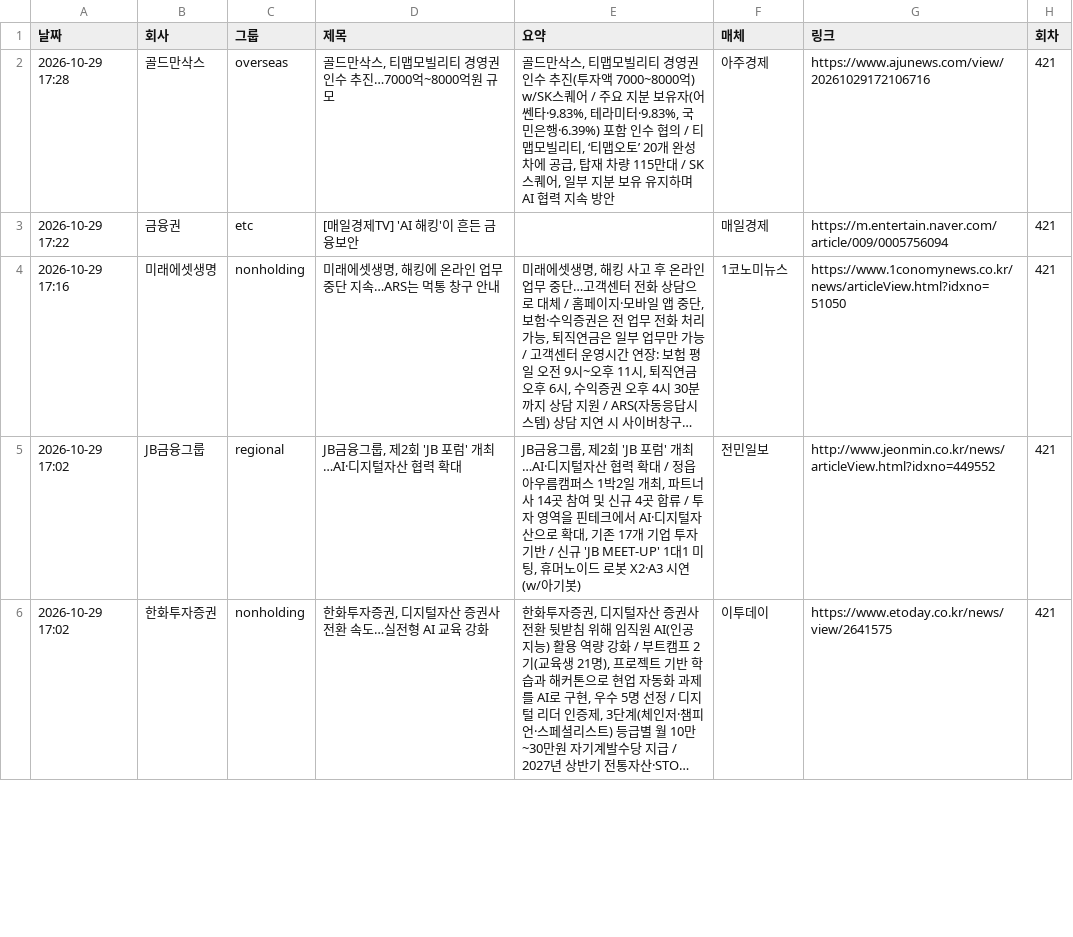
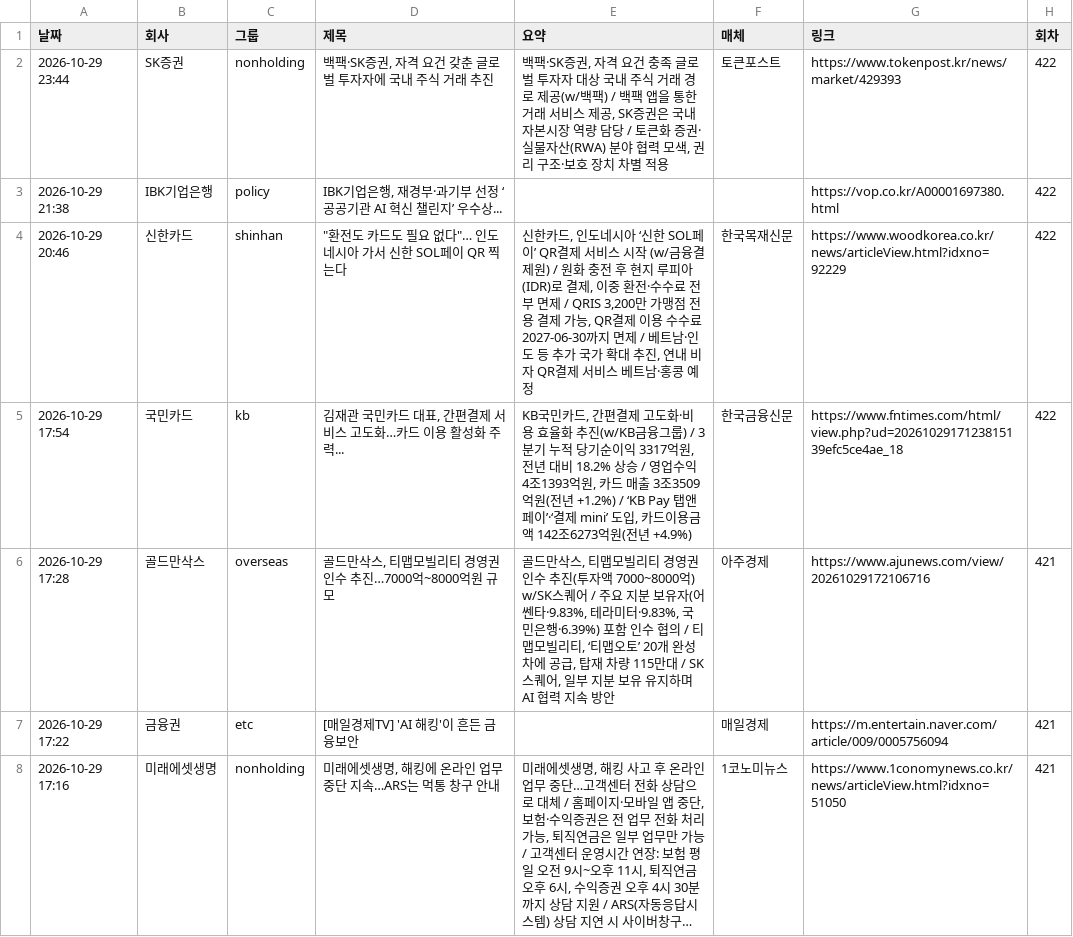
Before and after one commit to yeo6119-commits/financial-news, a CSV file: archive/2026-10-29.csv, drawn as a sheet; only a part is shown; the shorter side is filled out with more unchanged rows; long unchanged cells end in …; the diff names each change by its address in the sheet, - before the commit and + after, or states it on an @@ line.

```diff
--- a/archive/2026-10-29.csv
+++ b/archive/2026-10-29.csv
+row 2: 2026-10-29 23:44 | SK증권 | nonholding | 백팩·SK증권, 자격 요건 갖춘 글로벌 투자자에 국내 주식 거래 추진 | 백팩·SK증권, 자격 요건 충족 글로벌 투자자 대상 국내 주식 거래 경로 제공(w/백팩) / 백팩 앱을 통한 거래 서비스 제공, SK증권은 국내 자본시장 역량 담당 / 토큰화 증권·실물자산(RWA) 분야 협력 모색, 권리 구조·보호 장치 차별 적용 | 토큰포스트 | https://www.tokenpost.kr/news/market/429393 | 422
+row 3: 2026-10-29 21:38 | IBK기업은행 | policy | IBK기업은행, 재경부·과기부 선정 ‘공공기관 AI 혁신 챌린지’ 우수상... |  |  | https://vop.co.kr/A00001697380.html | 422
+row 4: 2026-10-29 20:46 | 신한카드 | shinhan | "환전도 카드도 필요 없다"… 인도네시아 가서 신한 SOL페이 QR 찍는다 | 신한카드, 인도네시아 ‘신한 SOL페이’ QR결제 서비스 시작 (w/금융결제원) / 원화 충전 후 현지 루피아(IDR)로 결제, 이중 환전·수수료 전부 면제 / QRIS 3,200만 가맹점 전용 결제 가능, QR결제 이용 수수료 2027‑06‑30까지 면제 / 베트남·인도 등 추가 국가 확대 추진, 연내 비자 QR결제 서비스 베트남·홍콩 예정 | 한국목재신문 | https://www.woodkorea.co.kr/news/articleView.html?idxno=92229 | 422
+row 5: 2026-10-29 17:54 | 국민카드 | kb | 김재관 국민카드 대표, 간편결제 서비스 고도화…카드 이용 활성화 주력... | KB국민카드, 간편결제 고도화·비용 효율화 추진(w/KB금융그룹) / 3분기 누적 당기순이익 3317억원, 전년 대비 18.2% 상승 / 영업수익 4조1393억원, 카드 매출 3조3509억원(전년 +1.2%) / ‘KB Pay 탭앤페이’·‘결제 mini’ 도입, 카드이용금액 142조6273억원(전년 +4.9%) | 한국금융신문 | https://www.fntimes.com/html/view.php?ud=2026102917123815139efc5ce4ae_18 | 422
```
Also changed, not shown: 4 other files.
